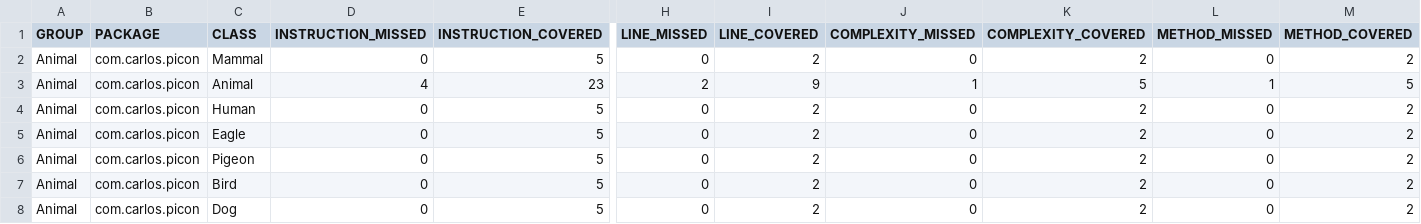
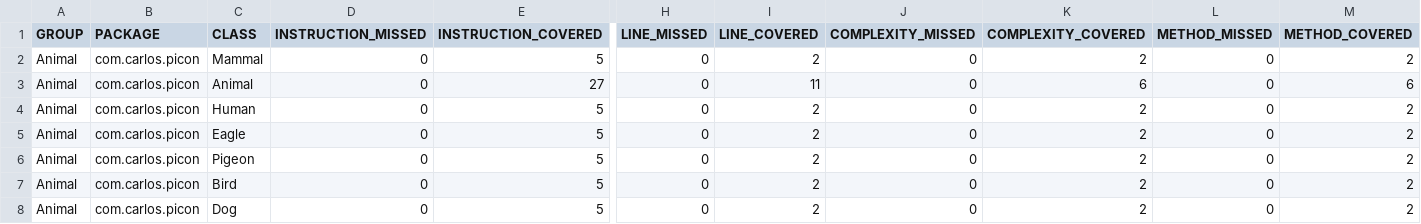
Before and after one commit to cpiconsoftwareinstitute/Animal_class, a CSV file: target/site/jacoco/jacoco.csv, drawn as a sheet; only a part is shown, gaps mark what is left out; the diff names each change by its address in the sheet, - before the commit and + after, or states it on an @@ line.

```diff
--- a/target/site/jacoco/jacoco.csv
+++ b/target/site/jacoco/jacoco.csv
-D3 (INSTRUCTION_MISSED): 4
+D3 (INSTRUCTION_MISSED): 0
-E3 (INSTRUCTION_COVERED): 23
+E3 (INSTRUCTION_COVERED): 27
-H3 (LINE_MISSED): 2
+H3 (LINE_MISSED): 0
-I3 (LINE_COVERED): 9
+I3 (LINE_COVERED): 11
-J3 (COMPLEXITY_MISSED): 1
+J3 (COMPLEXITY_MISSED): 0
-K3 (COMPLEXITY_COVERED): 5
+K3 (COMPLEXITY_COVERED): 6
-L3 (METHOD_MISSED): 1
+L3 (METHOD_MISSED): 0
-M3 (METHOD_COVERED): 5
+M3 (METHOD_COVERED): 6
```
Also changed, not shown: 20 other files.
